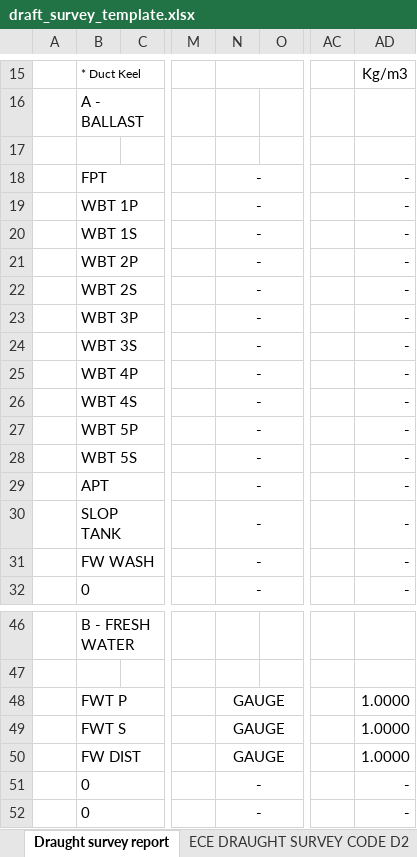
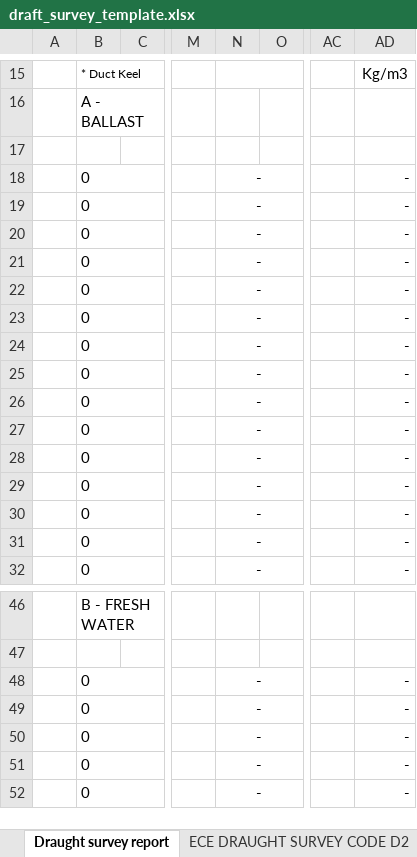
Before and after one commit to aaronavila9530-arch/erp-som, an Excel workbook: backend_api/templates/draft_survey_template.xlsx, sheet Draught survey report, drawn as a sheet; only a part is shown, gaps mark what is left out; values as stored, in another font and other column widths than the file's, no borders; charts and pictures not drawn; the diff names each change by its address in the sheet, - before the commit and + after, or states it on an @@ line.

```diff
--- a/backend_api/templates/draft_survey_template.xlsx (sheet Draught survey report)
+++ b/backend_api/templates/draft_survey_template.xlsx (sheet Draught survey report)
-B18: FPT
+B18: 0
-B19: WBT 1P
+B19: 0
-B20: WBT 1S
+B20: 0
-B21: WBT 2P
+B21: 0
-B22: WBT 2S
+B22: 0
-B23: WBT 3P
+B23: 0
-B24: WBT 3S
+B24: 0
-B25: WBT 4P
+B25: 0
-B26: WBT 4S
+B26: 0
-B27: WBT 5P
+B27: 0
-B28: WBT 5S
+B28: 0
-B29: APT
+B29: 0
-B30: SLOP TANK
+B30: 0
-B31: FW WASH
+B31: 0
-B48: FWT P
+B48: 0
-N48:N50: GAUGE
+N48:N50: -
-AD48:AD50: 1.0000
+AD48:AD50: -
-B49: FWT S
+B49: 0
-B50: FW DIST
+B50: 0
```
Also changed, not shown: sheet Deductions, sheet ECE DRAUGHT SURVEY CODE D2, charts or pictures, 1 other file.
